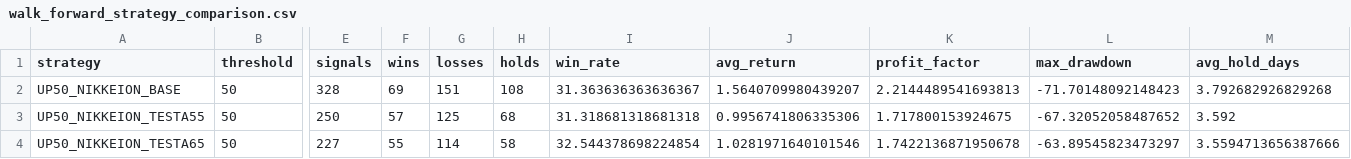
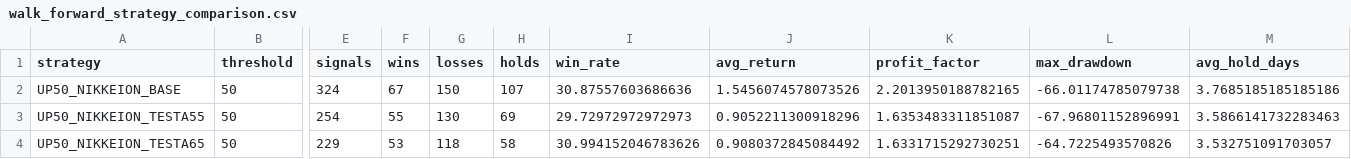
Before and after one commit to aifuu/stock-ai, a CSV file: walk_forward_strategy_comparison.csv, drawn as a sheet; only a part is shown, gaps mark what is left out; the diff covers the shown part only; the diff names each change by its address in the sheet, - before the commit and + after, or states it on an @@ line.

```diff
--- a/walk_forward_strategy_comparison.csv
+++ b/walk_forward_strategy_comparison.csv
-E2 (signals): 328
+E2 (signals): 324
-F2 (wins): 69
+F2 (wins): 67
-G2 (losses): 151
+G2 (losses): 150
-H2 (holds): 108
+H2 (holds): 107
-I2 (win_rate): 31.363636363636367
+I2 (win_rate): 30.87557603686636
-J2 (avg_return): 1.5640709980439207
+J2 (avg_return): 1.5456074578073526
-K2 (profit_factor): 2.2144489541693813
+K2 (profit_factor): 2.2013950188782165
-L2 (max_drawdown): -71.70148092148423
+L2 (max_drawdown): -66.01174785079738
-M2 (avg_hold_days): 3.792682926829268
+M2 (avg_hold_days): 3.7685185185185186
-E3 (signals): 250
+E3 (signals): 254
-F3 (wins): 57
+F3 (wins): 55
-G3 (losses): 125
+G3 (losses): 130
-H3 (holds): 68
+H3 (holds): 69
-I3 (win_rate): 31.318681318681318
+I3 (win_rate): 29.72972972972973
-J3 (avg_return): 0.9956741806335306
+J3 (avg_return): 0.9052211300918296
-K3 (profit_factor): 1.717800153924675
+K3 (profit_factor): 1.6353483311851087
-L3 (max_drawdown): -67.32052058487652
+L3 (max_drawdown): -67.96801152896991
-M3 (avg_hold_days): 3.592
+M3 (avg_hold_days): 3.5866141732283463
-E4 (signals): 227
+E4 (signals): 229
-F4 (wins): 55
+F4 (wins): 53
-G4 (losses): 114
+G4 (losses): 118
-I4 (win_rate): 32.544378698224854
+I4 (win_rate): 30.994152046783626
-J4 (avg_return): 1.0281971640101546
+J4 (avg_return): 0.9080372845084492
-K4 (profit_factor): 1.7422136871950678
+K4 (profit_factor): 1.6331715292730251
-L4 (max_drawdown): -63.89545823473297
+L4 (max_drawdown): -64.7225493570826
-M4 (avg_hold_days): 3.5594713656387666
+M4 (avg_hold_days): 3.532751091703057
```
Also changed, not shown: 155 edited cells elsewhere in this file, daily_retrain_report.csv, walk_forward_monthly.csv, 3 other files.
